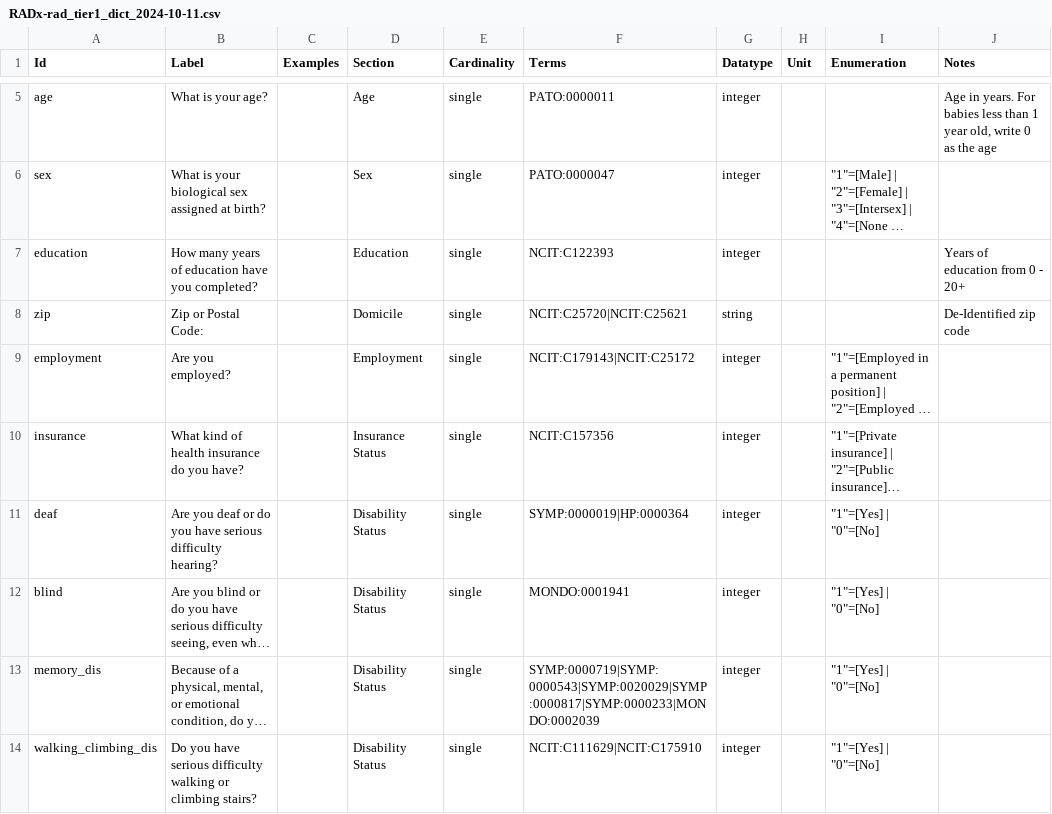
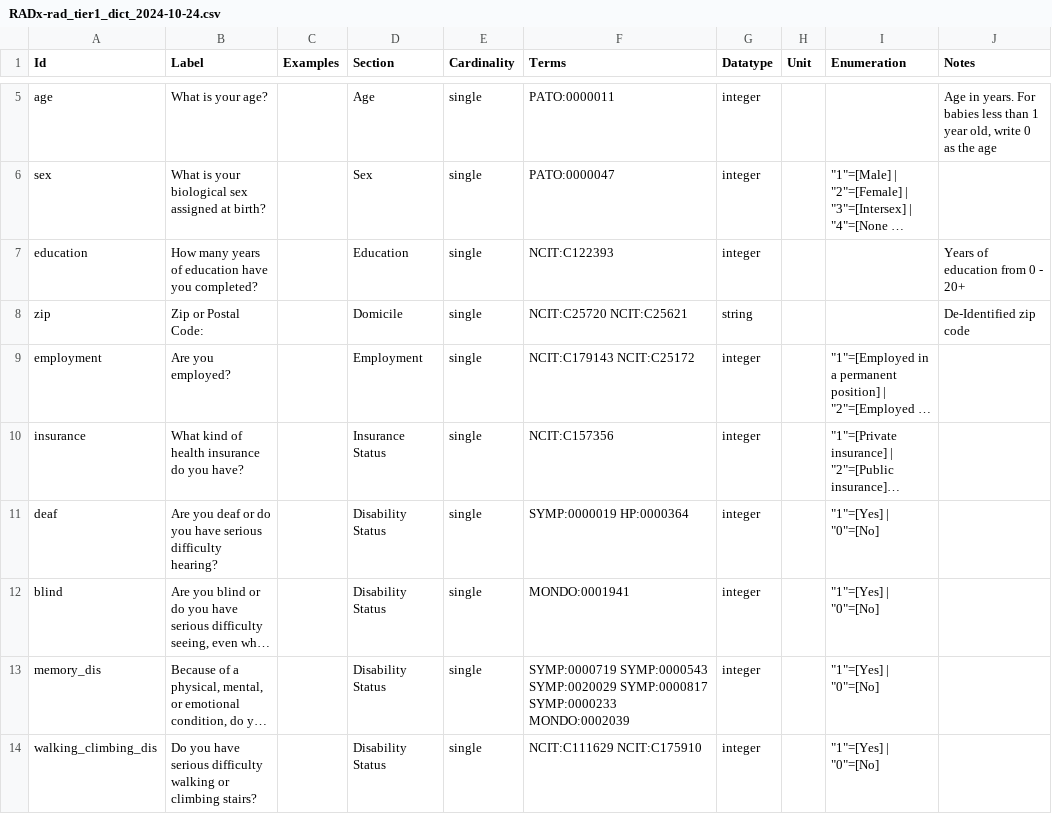
Before and after one commit to radxrad/radx-harmonizer, a CSV file: reference/RADx-rad_tier1_dict_2024-10-24.csv (was reference/RADx-rad_tier1_dict_2024-10-11.csv), drawn as a sheet; only a part is shown, gaps mark what is left out; long unchanged cells end in …; the diff covers the shown part only; the diff names each change by its address in the sheet, - before the commit and + after, or states it on an @@ line.

```diff
--- a/reference/RADx-rad_tier1_dict_2024-10-11.csv
+++ b/reference/RADx-rad_tier1_dict_2024-10-24.csv
-F8 (Terms): NCIT:C25720|NCIT:C25621
+F8 (Terms): NCIT:C25720 NCIT:C25621
-F9 (Terms): NCIT:C179143|NCIT:C25172
+F9 (Terms): NCIT:C179143 NCIT:C25172
-F11 (Terms): SYMP:0000019|HP:0000364
+F11 (Terms): SYMP:0000019 HP:0000364
-F13 (Terms): SYMP:0000719|SYMP:0000543|SYMP:0020029|SYMP:0000817|SYMP:0000233|MONDO:0002039
+F13 (Terms): SYMP:0000719 SYMP:0000543 SYMP:0020029 SYMP:0000817 SYMP:0000233 MONDO:0002039
-F14 (Terms): NCIT:C111629|NCIT:C175910
+F14 (Terms): NCIT:C111629 NCIT:C175910
```
Also changed, not shown: 9 edited cells elsewhere in this file, meta/rad_035_852-02_TEMPLATE_META.csv, reference/RADx-global_tier1_dict_2024-10-24.csv, 10 other files.
